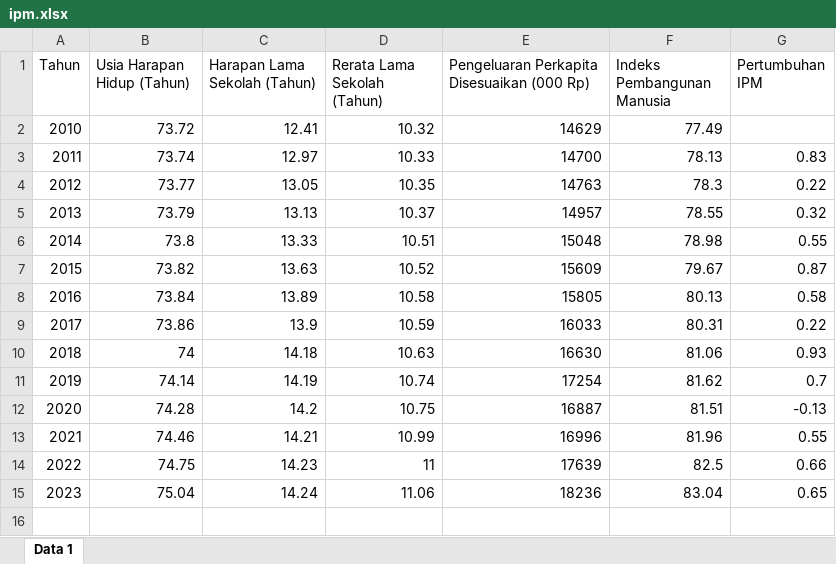
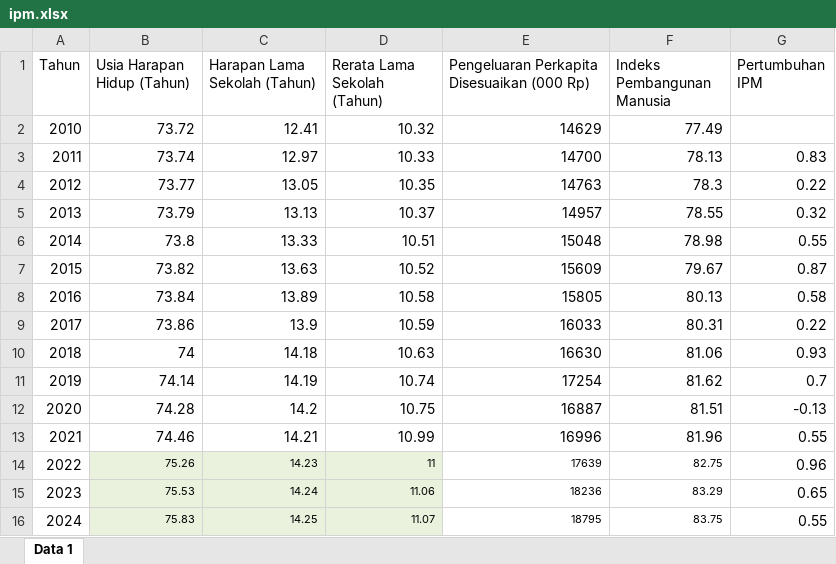
Before and after one commit to firmanh3200/batagor3273, an Excel workbook: data/ipm.xlsx, sheet Data 1, drawn as a sheet; values as stored, in another font and other column widths than the file's, no borders; the diff names each change by its address in the sheet, - before the commit and + after, or states it on an @@ line.

Commit message:
apdet data ipm

```diff
--- a/data/ipm.xlsx (sheet Data 1)
+++ b/data/ipm.xlsx (sheet Data 1)
-B14 (Usia Harapan Hidup (Tahun)): 74.75
+B14 (Usia Harapan Hidup (Tahun)): 75.26
-B14:D15 fill: none
+B14:D15 fill: #EAF2DD
@@ B14:F15 text size: smaller @@
-F14 (Indeks Pembangunan Manusia): 82.5
+F14 (Indeks Pembangunan Manusia): 82.75
-G14 (Pertumbuhan IPM): 0.66
+G14 (Pertumbuhan IPM): 0.96
-B15 (Usia Harapan Hidup (Tahun)): 75.04
+B15 (Usia Harapan Hidup (Tahun)): 75.53
-F15 (Indeks Pembangunan Manusia): 83.04
+F15 (Indeks Pembangunan Manusia): 83.29
+row 16: 2024 | 75.83 | 14.25 | 11.07 | 18795 | 83.75 | 0.55
```
Also changed, not shown: data/inflasi.xlsx.
